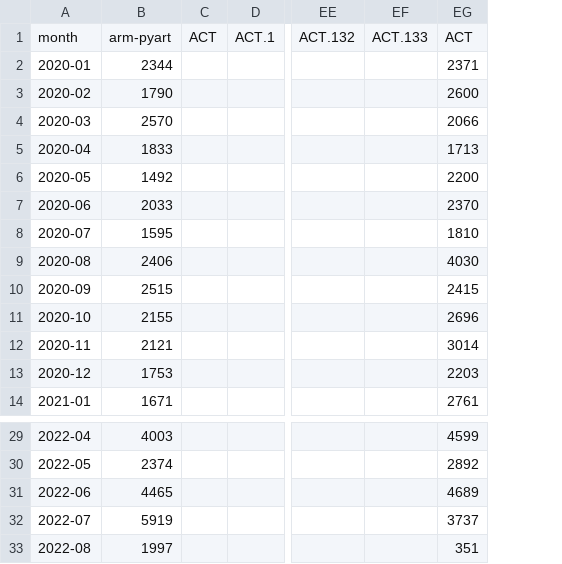
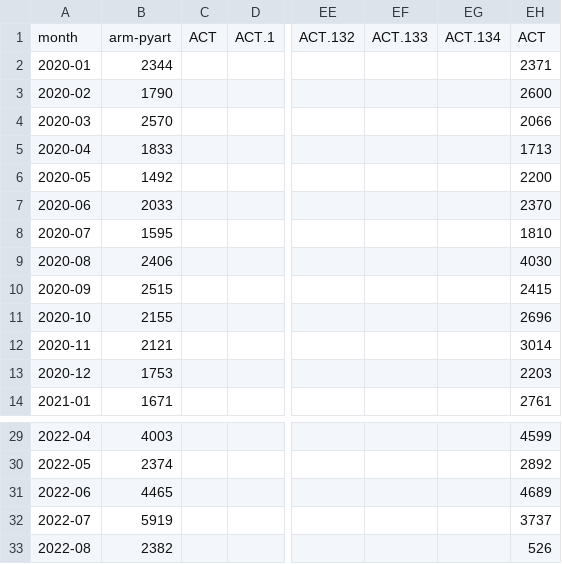
Before and after one commit to mgrover1/test-metrics, a CSV file: data/pypi_stats.csv, drawn as a sheet; only a part is shown, gaps mark what is left out; addresses are those after the commit; the diff names each change by its address in the sheet, - before the commit and + after, or states it on an @@ line.

```diff
--- a/data/pypi_stats.csv
+++ b/data/pypi_stats.csv
+column EG, row 1: ACT.134
-B33: 1997
+B33: 2382
-EH33: 351
+EH33: 526
```
Also changed, not shown: data/conda_stats.csv, 9 other files.
